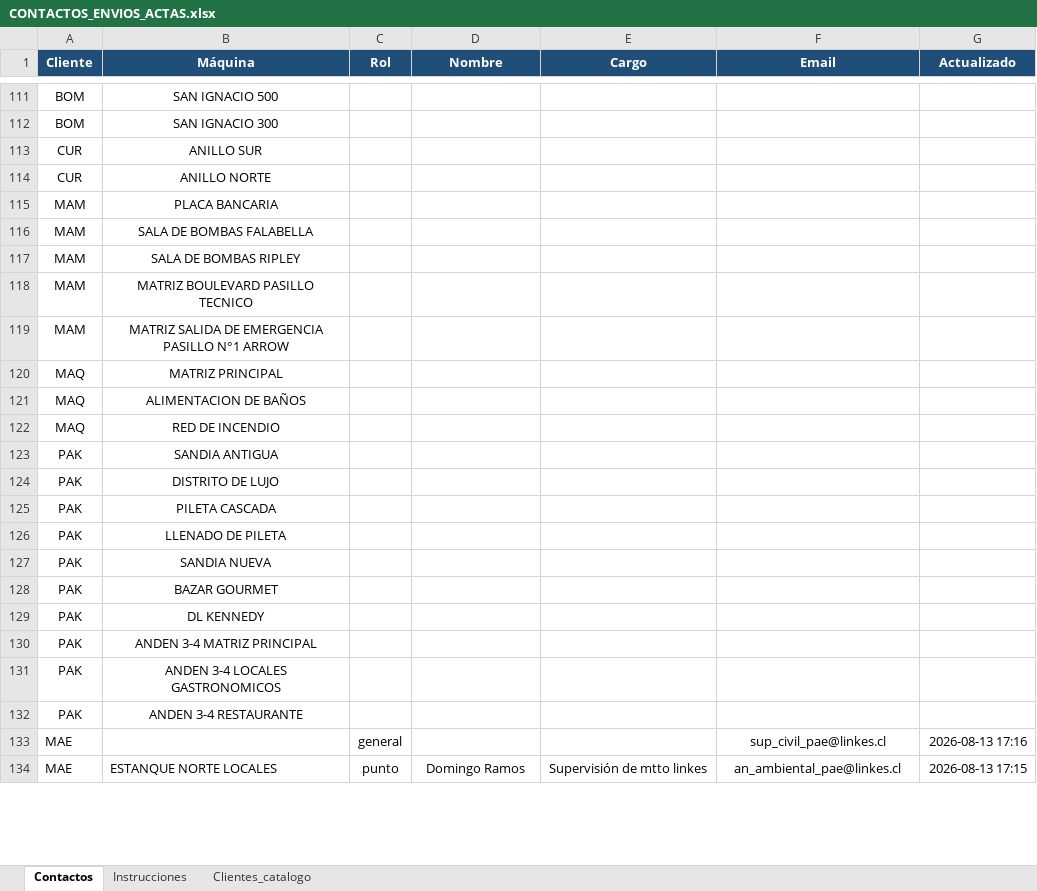
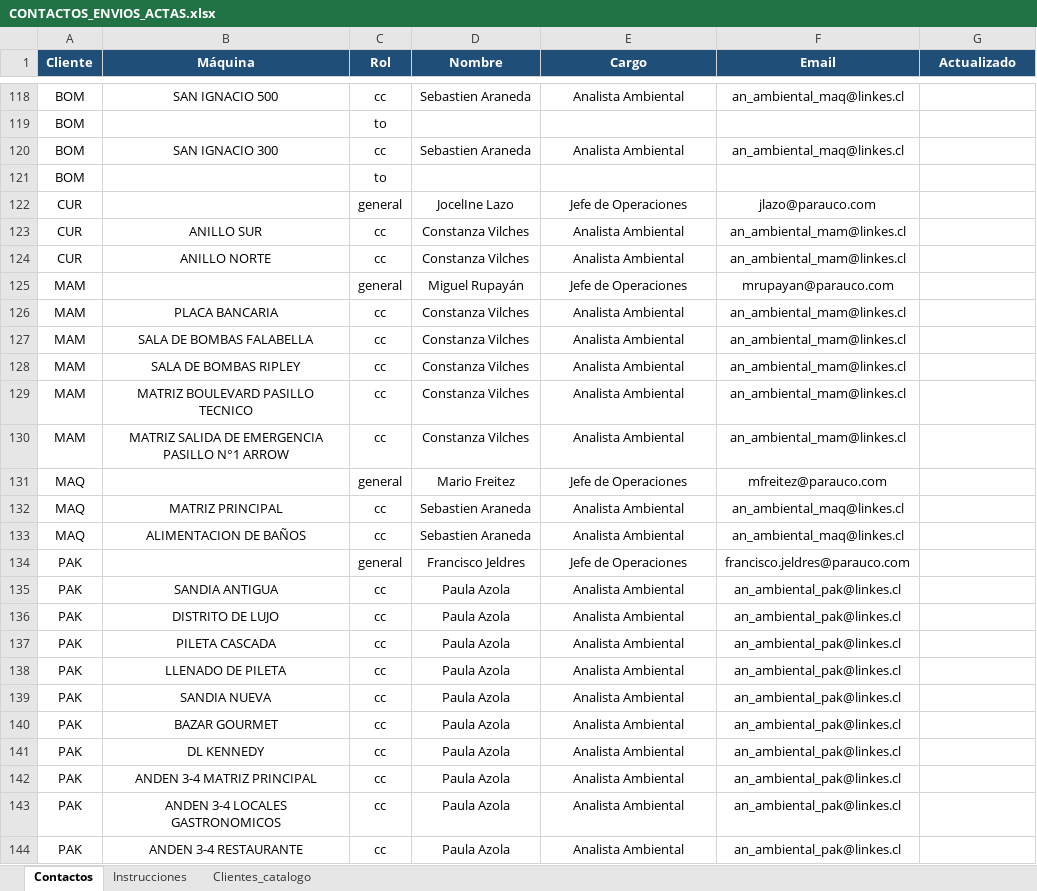
Before and after one commit to anibaloperacionesWes/wes-scripts, an Excel workbook: mantenimiento_wes/maestro/CONTACTOS_ENVIOS_ACTAS.xlsx, sheet Contactos, drawn as a sheet; only a part is shown, gaps mark what is left out; values as stored, in another font and other column widths than the file's, no borders; charts and pictures not drawn; removed rows and columns are numbered as before the commit, all else as after; the diff covers the shown part only; the diff names each change by its address in the sheet, - before the commit and + after, or states it on an @@ line.

```diff
--- a/mantenimiento_wes/maestro/CONTACTOS_ENVIOS_ACTAS.xlsx (sheet Contactos)
+++ b/mantenimiento_wes/maestro/CONTACTOS_ENVIOS_ACTAS.xlsx (sheet Contactos)
-C118 (Rol): (empty)
+C118 (Rol): cc
-D118 (Nombre): (empty)
+D118 (Nombre): Sebastien Araneda
-E118 (Cargo): (empty)
+E118 (Cargo): Analista Ambiental
-F118 (Email): (empty)
+F118 (Email): an_ambiental_maq@linkes.cl
-B119 (Máquina): SAN IGNACIO 300
+B119 (Máquina): (empty)
-C119 (Rol): (empty)
+C119 (Rol): to
+row 120: BOM | SAN IGNACIO 300 | cc | Sebastien Araneda | Analista Ambiental | an_ambiental_maq@linkes.cl
+row 121: BOM |  | to
+row 122: CUR |  | general | JocelIne Lazo | Jefe de Operaciones | jlazo@parauco.com
-C123:C124 (Rol): (empty)
+C123:C124 (Rol): cc
-D123:D124 (Nombre): (empty)
+D123:D124 (Nombre): Constanza Vilches
-E123:E124 (Cargo): (empty)
+E123:E124 (Cargo): Analista Ambiental
-F123:F124 (Email): (empty)
+F123:F124 (Email): an_ambiental_mam@linkes.cl
+row 125: MAM |  | general | Miguel Rupayán | Jefe de Operaciones | mrupayan@parauco.com
-C126:C130 (Rol): (empty)
+C126:C130 (Rol): cc
-D126:D130 (Nombre): (empty)
+D126:D130 (Nombre): Constanza Vilches
-E126:E130 (Cargo): (empty)
+E126:E130 (Cargo): Analista Ambiental
-F126:F130 (Email): (empty)
+F126:F130 (Email): an_ambiental_mam@linkes.cl
+row 131: MAQ |  | general | Mario Freitez | Jefe de Operaciones | mfreitez@parauco.com
-C132:C133 (Rol): (empty)
+C132:C133 (Rol): cc
-D132:D133 (Nombre): (empty)
+D132:D133 (Nombre): Sebastien Araneda
-E132:E133 (Cargo): (empty)
+E132:E133 (Cargo): Analista Ambiental
-F132:F133 (Email): (empty)
+F132:F133 (Email): an_ambiental_maq@linkes.cl
-row 122: MAQ | RED DE INCENDIO
+row 134: PAK |  | general | Francisco Jeldres | Jefe de Operaciones | francisco.jeldres@parauco.com
-C135:C144 (Rol): (empty)
+C135:C144 (Rol): cc
-D135:D144 (Nombre): (empty)
+D135:D144 (Nombre): Paula Azola
-E135:E144 (Cargo): (empty)
+E135:E144 (Cargo): Analista Ambiental
-F135:F144 (Email): (empty)
+F135:F144 (Email): an_ambiental_pak@linkes.cl
-row 133: MAE |  | general |  |  | sup_civil_pae@linkes.cl | 2026-08-13 17:16
-row 134: MAE | ESTANQUE NORTE LOCALES | punto | Domingo Ramos | Supervisión de mtto linkes | an_ambiental_pae@linkes.cl | 2026-08-13 17:15
```
Also changed, not shown: 9 added rows, 2 removed rows, 20 edited cells and cell formats elsewhere in this sheet, mantenimiento_wes/FORMULARIO_MANTENCION_WES_DIGITAL.xlsx, mantenimiento_wes/maestro/analisis_falla_google.xlsx, 4 other files.
